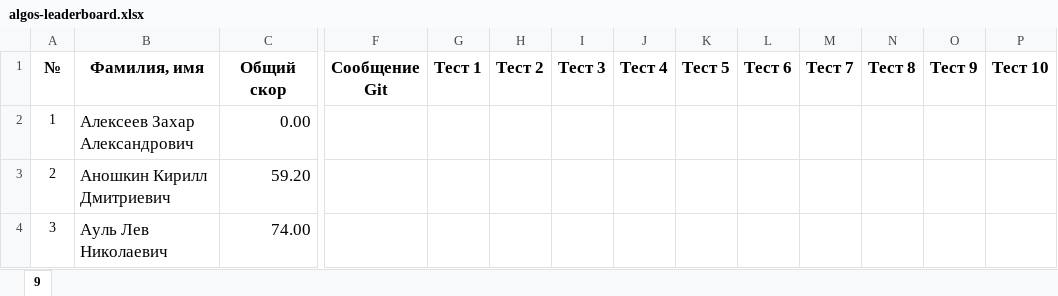
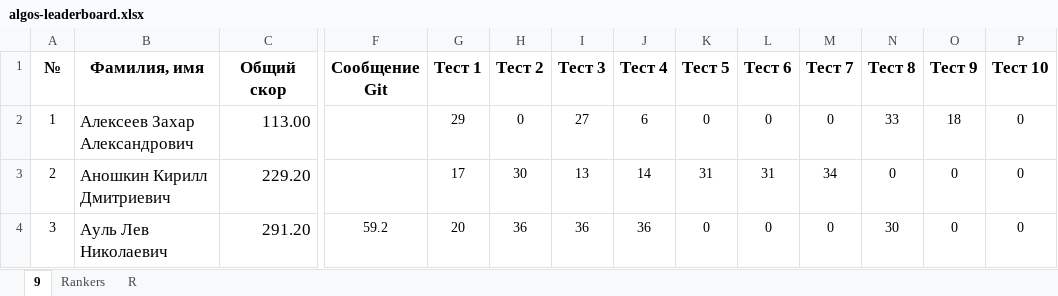
Before and after one commit to 22ISR/algos-index, an Excel workbook: algos-leaderboard.xlsx, sheet 9, drawn as a sheet; only a part is shown, gaps mark what is left out; values as stored, in another font and other column widths than the file's, no borders; conditional formats not drawn; the diff covers the shown part only; the diff names each change by its address in the sheet, - before the commit and + after, or states it on an @@ line.

```diff
--- a/algos-leaderboard.xlsx (sheet 9)
+++ b/algos-leaderboard.xlsx (sheet 9)
+sheet tab: Rankers
+sheet tab: R
-C2 (Общий скор): 0.00
+C2 (Общий скор): 113.00
-G2 (Тест 1): (empty)
+G2 (Тест 1): 29
-H2 (Тест 2): (empty)
+H2 (Тест 2): 0
-I2 (Тест 3): (empty)
+I2 (Тест 3): 27
-J2 (Тест 4): (empty)
+J2 (Тест 4): 6
-K2 (Тест 5): (empty)
+K2 (Тест 5): 0
-L2 (Тест 6): (empty)
+L2 (Тест 6): 0
-M2 (Тест 7): (empty)
+M2 (Тест 7): 0
-N2 (Тест 8): (empty)
+N2 (Тест 8): 33
-O2 (Тест 9): (empty)
+O2 (Тест 9): 18
-P2:P4 (Тест 10): (empty)
+P2:P4 (Тест 10): 0
-C3 (Общий скор): 59.20
+C3 (Общий скор): 229.20
-G3 (Тест 1): (empty)
+G3 (Тест 1): 17
-H3 (Тест 2): (empty)
+H3 (Тест 2): 30
-I3 (Тест 3): (empty)
+I3 (Тест 3): 13
-J3 (Тест 4): (empty)
+J3 (Тест 4): 14
-K3 (Тест 5): (empty)
+K3 (Тест 5): 31
-L3 (Тест 6): (empty)
+L3 (Тест 6): 31
-M3 (Тест 7): (empty)
+M3 (Тест 7): 34
-N3 (Тест 8): (empty)
+N3 (Тест 8): 0
-O3:O4 (Тест 9): (empty)
+O3:O4 (Тест 9): 0
-C4 (Общий скор): 74.00
+C4 (Общий скор): 291.20
-F4 (Сообщение Git): (empty)
+F4 (Сообщение Git): 59.2
-G4 (Тест 1): (empty)
+G4 (Тест 1): 20
-H4 (Тест 2): (empty)
+H4 (Тест 2): 36
-I4 (Тест 3): (empty)
+I4 (Тест 3): 36
-J4 (Тест 4): (empty)
+J4 (Тест 4): 36
-K4 (Тест 5): (empty)
+K4 (Тест 5): 0
-L4 (Тест 6): (empty)
+L4 (Тест 6): 0
-M4 (Тест 7): (empty)
+M4 (Тест 7): 0
-N4 (Тест 8): (empty)
+N4 (Тест 8): 30
```
Also changed, not shown: 1 added row and 375 edited cells elsewhere in this sheet.
